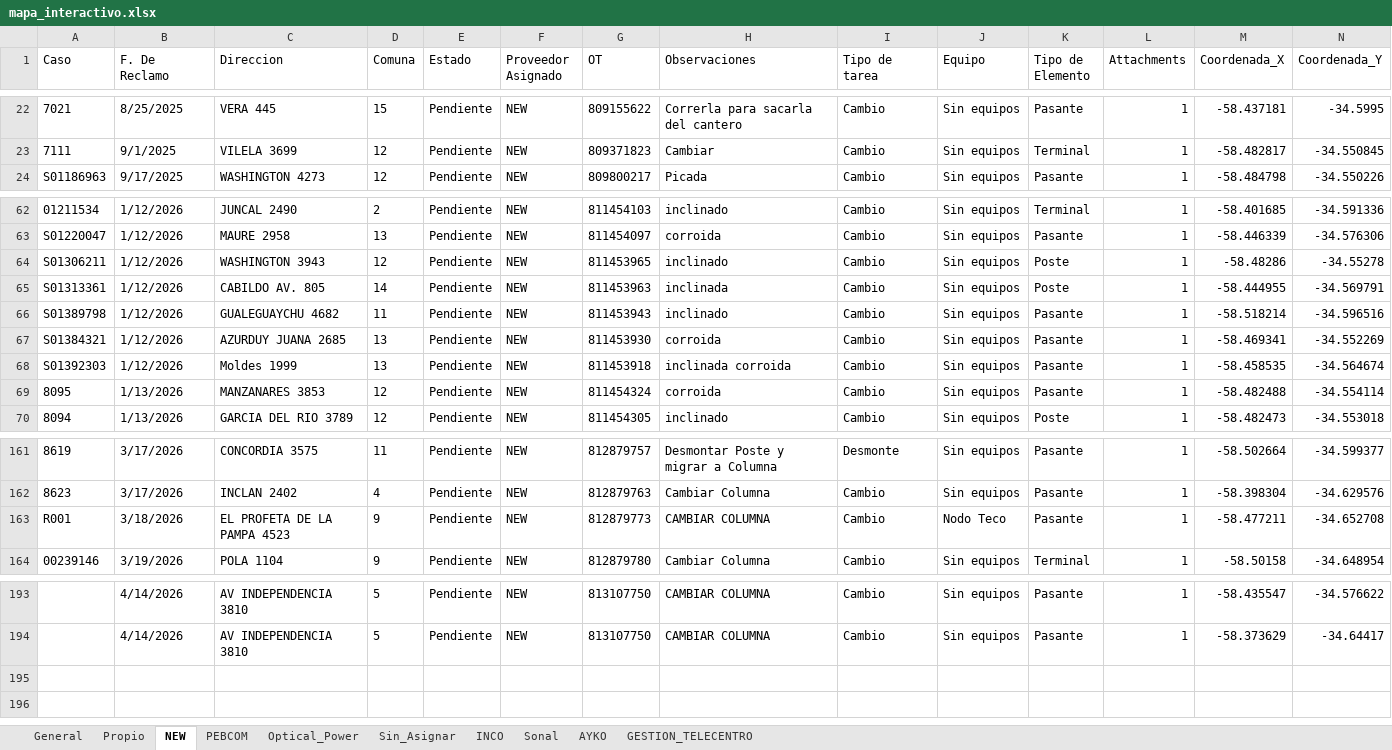
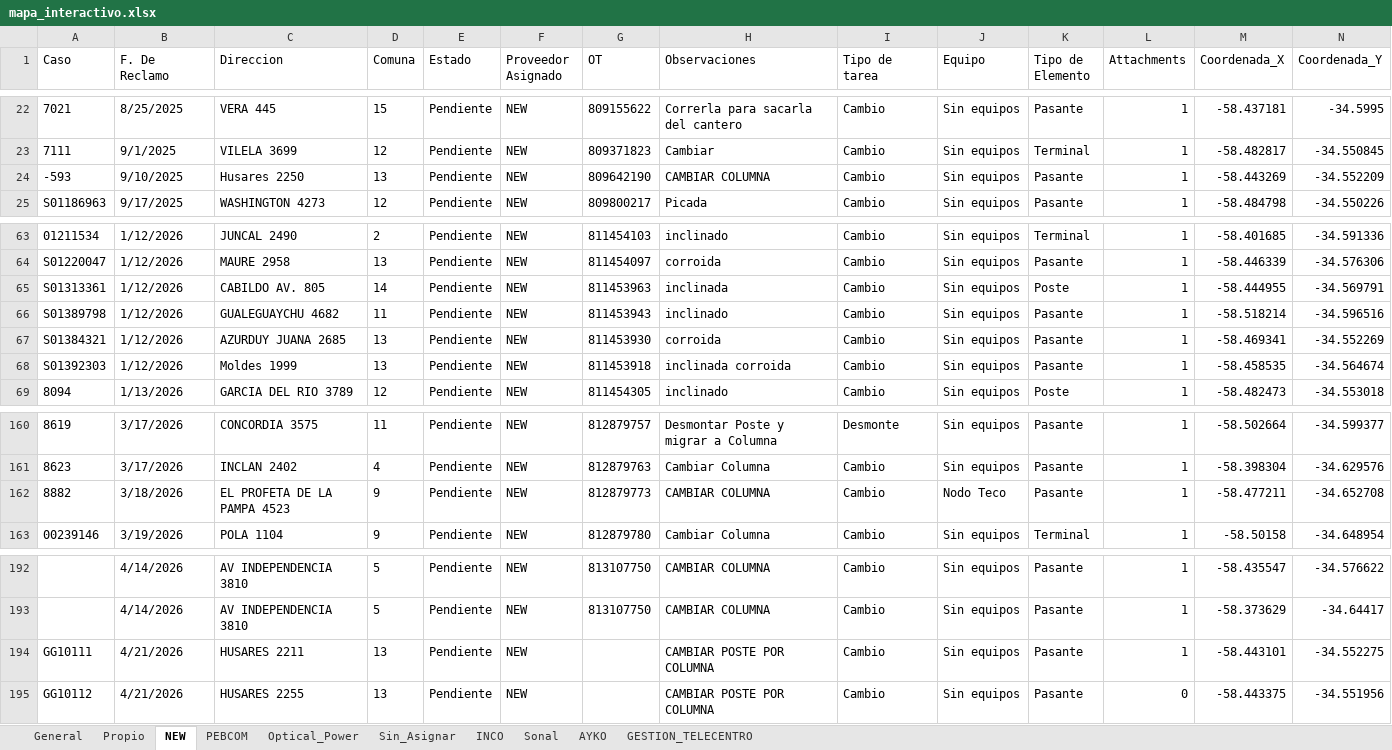
Before and after one commit to gestiondereclamosteco/pendientes_mantenimiento, an Excel workbook: mapa_interactivo.xlsx, sheet NEW, drawn as a sheet; only a part is shown, gaps mark what is left out; values as stored, in another font and other column widths than the file's, no borders; removed rows and columns are numbered as before the commit, all else as after; rows hold the shown columns only; the diff names each change by its address in the sheet, - before the commit and + after, or states it on an @@ line.

```diff
--- a/mapa_interactivo.xlsx (sheet NEW)
+++ b/mapa_interactivo.xlsx (sheet NEW)
+row 24: -593 | 9/10/2025 | Husares 2250 | 13 | Pendiente | NEW | 809642190 | CAMBIAR COLUMNA | Cambio | Sin equipos | Pasante | 1 | -58.443269 | -34.552209
-row 64: S01306211 | 1/12/2026 | WASHINGTON 3943 | 12 | Pendiente | NEW | 811453965 | inclinado | Cambio | Sin equipos | Poste | 1 | -58.48286 | -34.55278
-row 69: 8095 | 1/13/2026 | MANZANARES 3853 | 12 | Pendiente | NEW | 811454324 | corroida | Cambio | Sin equipos | Pasante | 1 | -58.482488 | -34.554114
-A162 (Caso): R001
+A162 (Caso): 8882
+row 194: GG10111 | 4/21/2026 | HUSARES 2211 | 13 | Pendiente | NEW |  | CAMBIAR POSTE POR COLUMNA | Cambio | Sin equipos | Pasante | 1 | -58.443101 | -34.552275
+row 195: GG10112 | 4/21/2026 | HUSARES 2255 | 13 | Pendiente | NEW |  | CAMBIAR POSTE POR COLUMNA | Cambio | Sin equipos | Pasante | 0 | -58.443375 | -34.551956
```
Also changed, not shown: sheet General, sheet Sin_Asignar, 1 other file.
